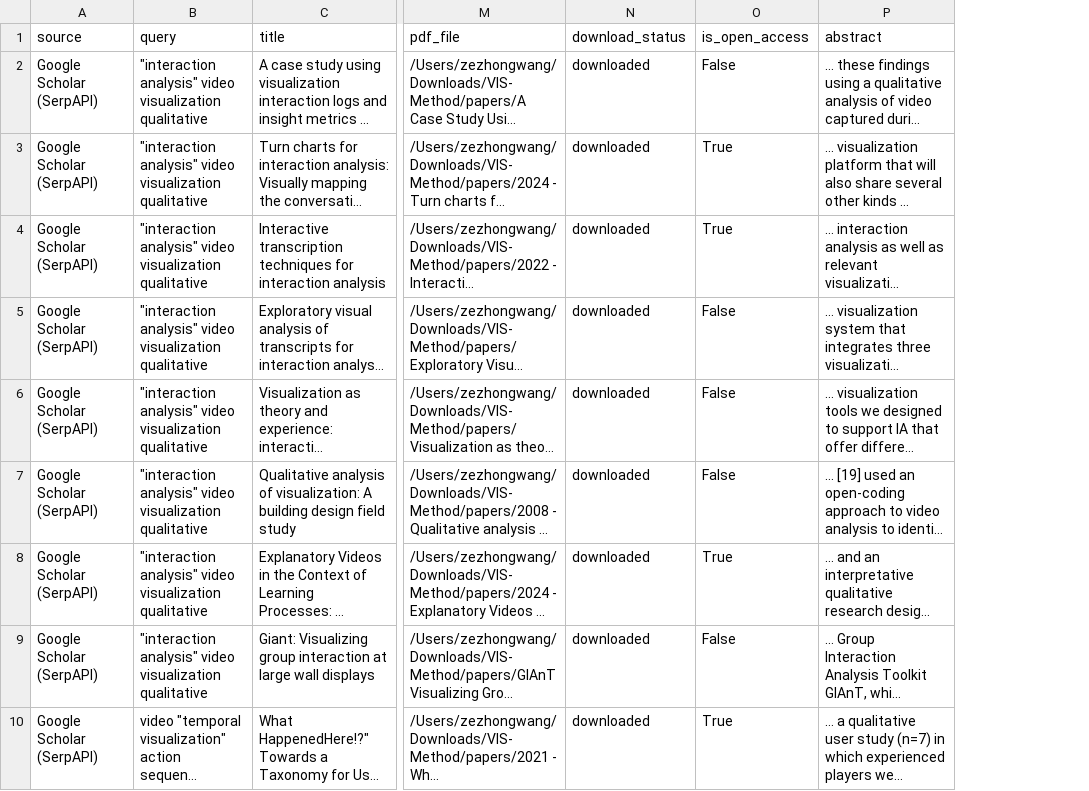
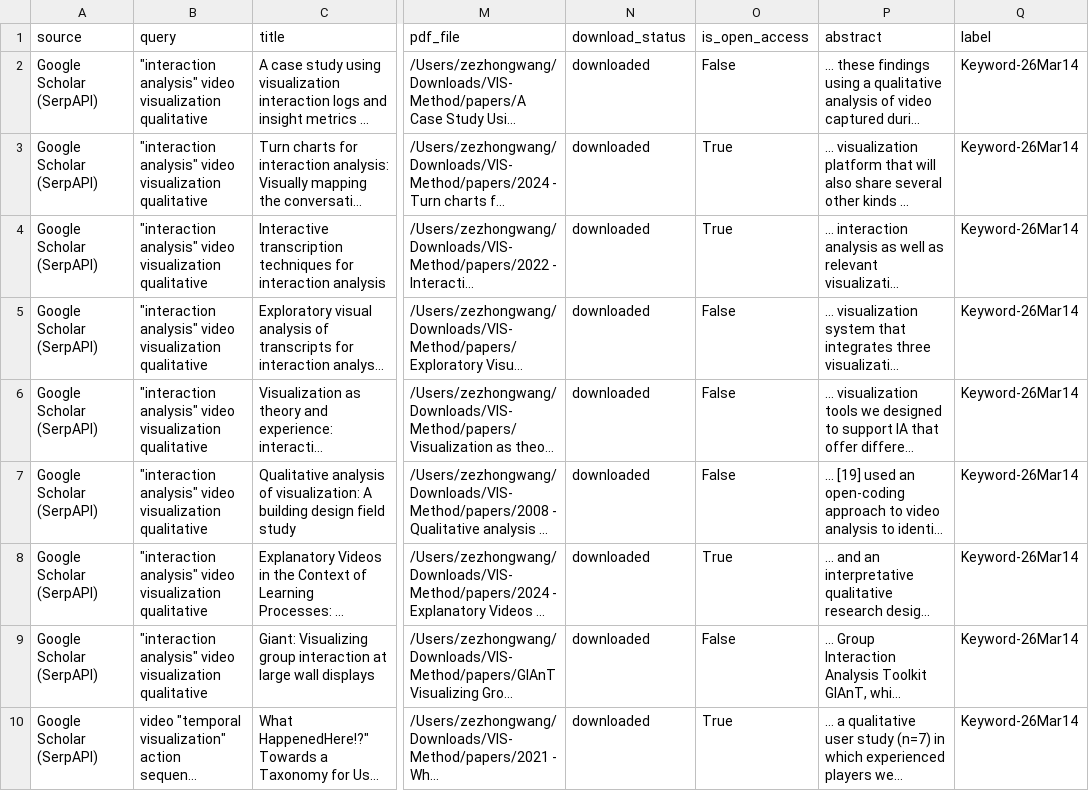
Before and after one commit to vismethod/vismethodliterature, a CSV file: paper_search_results.csv, drawn as a sheet; only a part is shown, gaps mark what is left out; long unchanged cells end in …; the diff names each change by its address in the sheet, - before the commit and + after, or states it on an @@ line.

Commit message:
Data: batch apply label Keyword-26Mar14

```diff
--- a/paper_search_results.csv
+++ b/paper_search_results.csv
+column Q (label), rows 2-10: all Keyword-26Mar14
```
